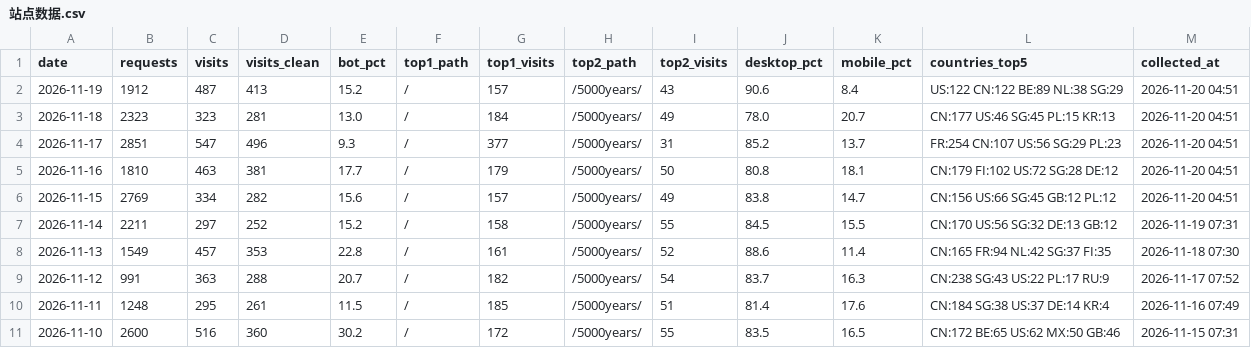
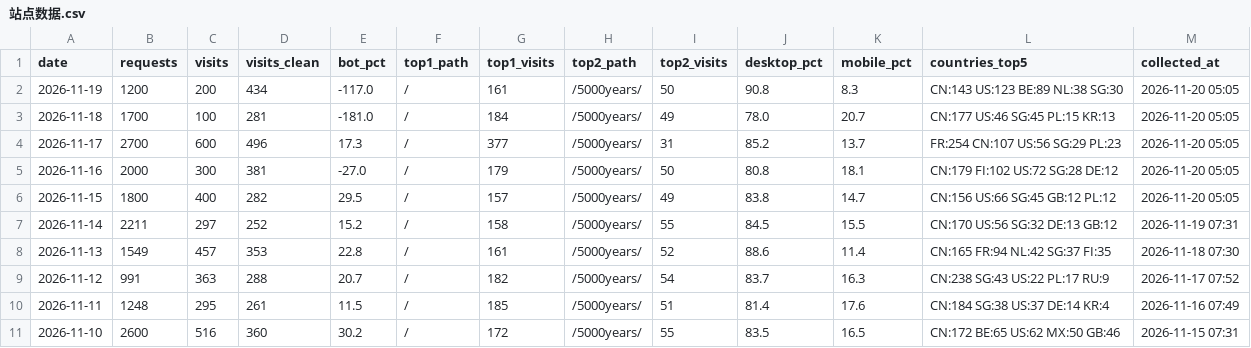
Before and after one commit to GeekBilly/theseventhrealm, a CSV file: 04-市场/03-推广获客/数据回收/站点分析/站点数据.csv, drawn as a sheet; only a part is shown.

```diff
--- a/04-市场/03-推广获客/数据回收/站点分析/站点数据.csv
+++ b/04-市场/03-推广获客/数据回收/站点分析/站点数据.csv
@@ -1,7 +1,7 @@
 date,requests,visits,visits_clean,bot_pct,top1_path,top1_visits,top2_path,top2_visits,desktop_pct,mobile_pct,countries_top5,collected_at
-2026-11-19,1912,487,413,15.2,/,157,/5000years/,43,90.6,8.4,US:122 CN:122 BE:89 NL:38 SG:29,2026-11-20 04:51
-2026-11-18,2323,323,281,13.0,/,184,/5000years/,49,78.0,20.7,CN:177 US:46 SG:45 PL:15 KR:13,2026-11-20 04:51
-2026-11-17,2851,547,496,9.3,/,377,/5000years/,31,85.2,13.7,FR:254 CN:107 US:56 SG:29 PL:23,2026-11-20 04:51
-2026-11-16,1810,463,381,17.7,/,179,/5000years/,50,80.8,18.1,CN:179 FI:102 US:72 SG:28 DE:12,2026-11-20 04:51
-2026-11-15,2769,334,282,15.6,/,157,/5000years/,49,83.8,14.7,CN:156 US:66 SG:45 GB:12 PL:12,2026-11-20 04:51
+2026-11-19,1200,200,434,-117.0,/,161,/5000years/,50,90.8,8.3,CN:143 US:123 BE:89 NL:38 SG:30,2026-11-20 05:05
+2026-11-18,1700,100,281,-181.0,/,184,/5000years/,49,78.0,20.7,CN:177 US:46 SG:45 PL:15 KR:13,2026-11-20 05:05
+2026-11-17,2700,600,496,17.3,/,377,/5000years/,31,85.2,13.7,FR:254 CN:107 US:56 SG:29 PL:23,2026-11-20 05:05
+2026-11-16,2000,300,381,-27.0,/,179,/5000years/,50,80.8,18.1,CN:179 FI:102 US:72 SG:28 DE:12,2026-11-20 05:05
+2026-11-15,1800,400,282,29.5,/,157,/5000years/,49,83.8,14.7,CN:156 US:66 SG:45 GB:12 PL:12,2026-11-20 05:05
 2026-11-14,2211,297,252,15.2,/,158,/5000years/,55,84.5,15.5,CN:170 US:56 SG:32 DE:13 GB:12,2026-11-19 07:31
```
Also changed, not shown: 11-运营/data/credits-budget.csv, 11-运营/data/dy-账号数据.csv, 10 other files.
